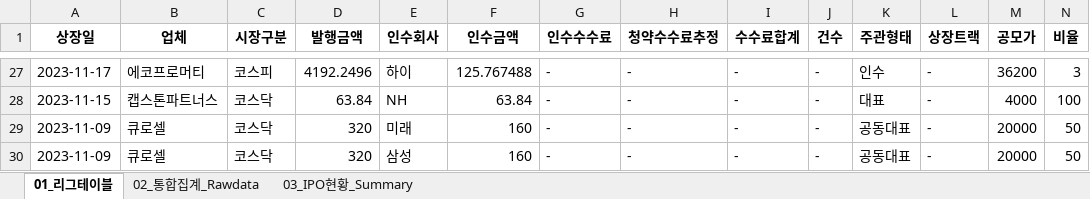
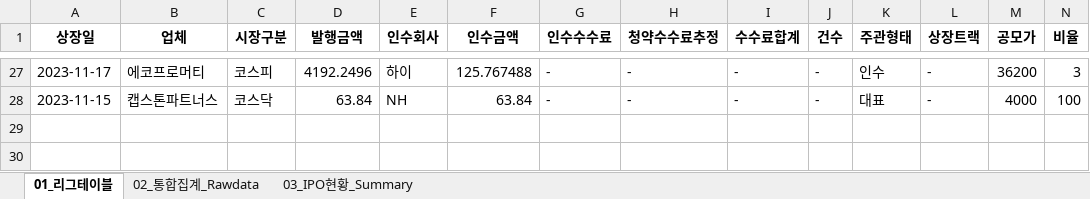
Before and after one commit to Kis-ds/IPO, an Excel workbook: datasets/corporate-finance-data.xlsx, sheet 01_리그테이블, drawn as a sheet; only a part is shown, gaps mark what is left out; values as stored, in another font and other column widths than the file's, no borders; rows hold the shown columns only; the diff names each change by its address in the sheet, - before the commit and + after, or states it on an @@ line.

```diff
--- a/datasets/corporate-finance-data.xlsx (sheet 01_리그테이블)
+++ b/datasets/corporate-finance-data.xlsx (sheet 01_리그테이블)
-row 29: 2023-11-09 | 큐로셀 | 코스닥 | 320 | 미래 | 160 | - | - | - | - | 공동대표 | - | 20000 | 50
-row 30: 2023-11-09 | 큐로셀 | 코스닥 | 320 | 삼성 | 160 | - | - | - | - | 공동대표 | - | 20000 | 50
```
Also changed, not shown: sheet 03_IPO현황_Summary, sheet 02_통합집계_Rawdata, datasets/form1.xlsx, datasets/form2.xlsx, 4 other files.
